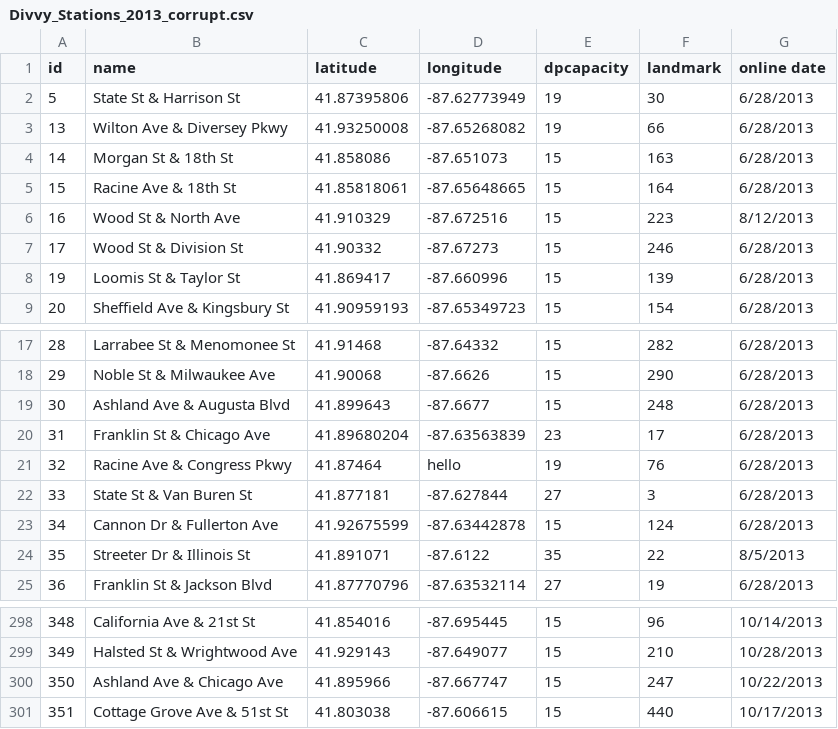
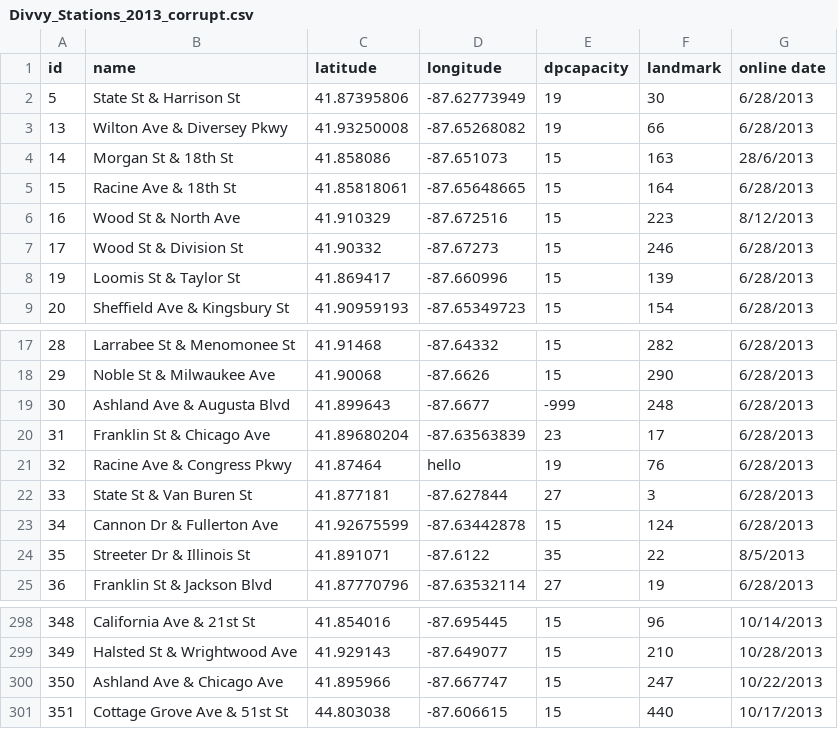
Before and after one commit to ericmjl/data-testing-tutorial, a CSV file: data/Divvy_Stations_2013_corrupt.csv, drawn as a sheet; only a part is shown, gaps mark what is left out.

Commit message:
added corrupted data

```diff
--- a/data/Divvy_Stations_2013_corrupt.csv
+++ b/data/Divvy_Stations_2013_corrupt.csv
@@ -3,3 +3,3 @@ id,name,latitude,longitude,dpcapacity,landmark,online date
 13,Wilton Ave & Diversey Pkwy,41.93250008,-87.65268082,19,66,6/28/2013
-14,Morgan St & 18th St,41.858086,-87.651073,15,163,6/28/2013
+14,Morgan St & 18th St,41.858086,-87.651073,15,163,28/6/2013
 15,Racine Ave & 18th St,41.85818061,-87.65648665,15,164,6/28/2013
@@ -18,3 +18,3 @@ id,name,latitude,longitude,dpcapacity,landmark,online date
 29,Noble St & Milwaukee Ave,41.90068,-87.6626,15,290,6/28/2013
-30,Ashland Ave & Augusta Blvd,41.899643,-87.6677,15,248,6/28/2013
+30,Ashland Ave & Augusta Blvd,41.899643,-87.6677,-999,248,6/28/2013
 31,Franklin St & Chicago Ave,41.89680204,-87.63563839,23,17,6/28/2013
@@ -300,2 +300,2 @@ id,name,latitude,longitude,dpcapacity,landmark,online date
 350,Ashland Ave & Chicago Ave,41.895966,-87.667747,15,247,10/22/2013
-351,Cottage Grove Ave & 51st St,41.803038,-87.606615,15,440,10/17/2013
+351,Cottage Grove Ave & 51st St,44.803038,-87.606615,15,440,10/17/2013
```
